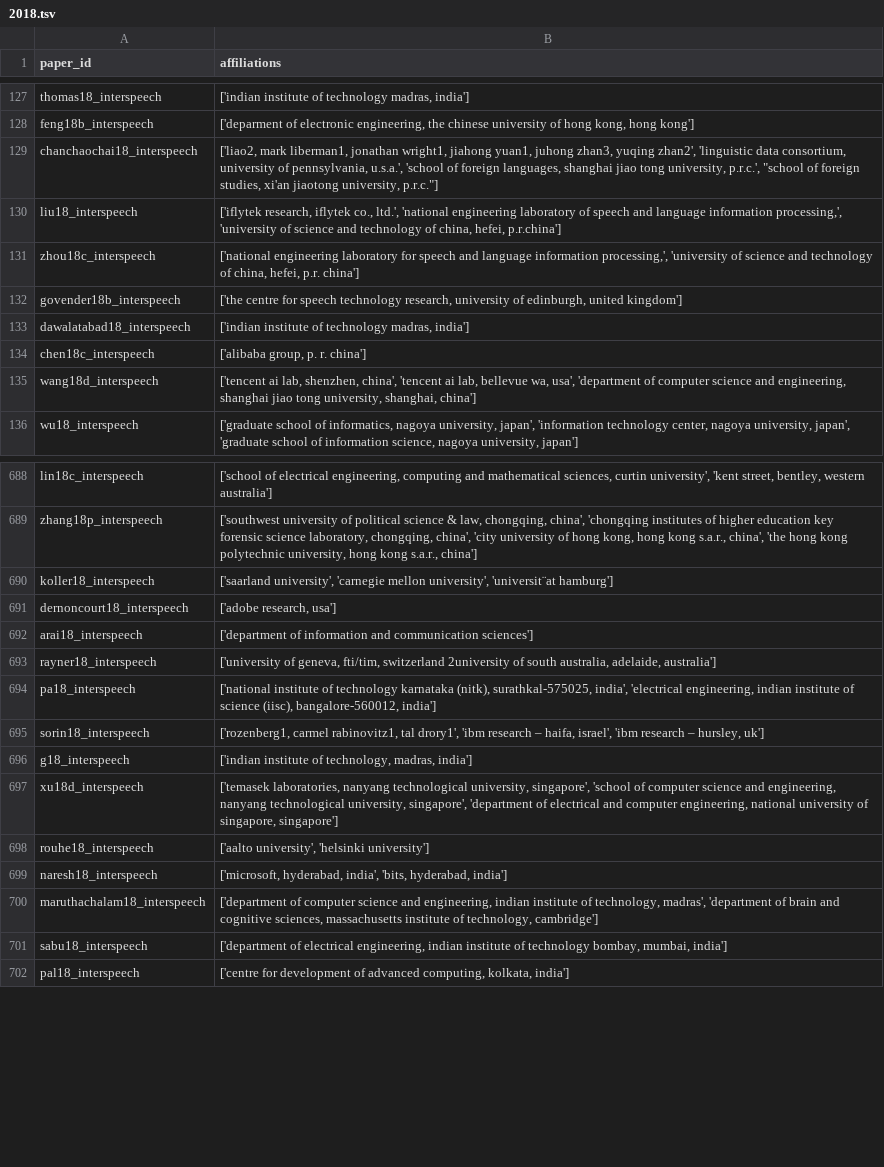
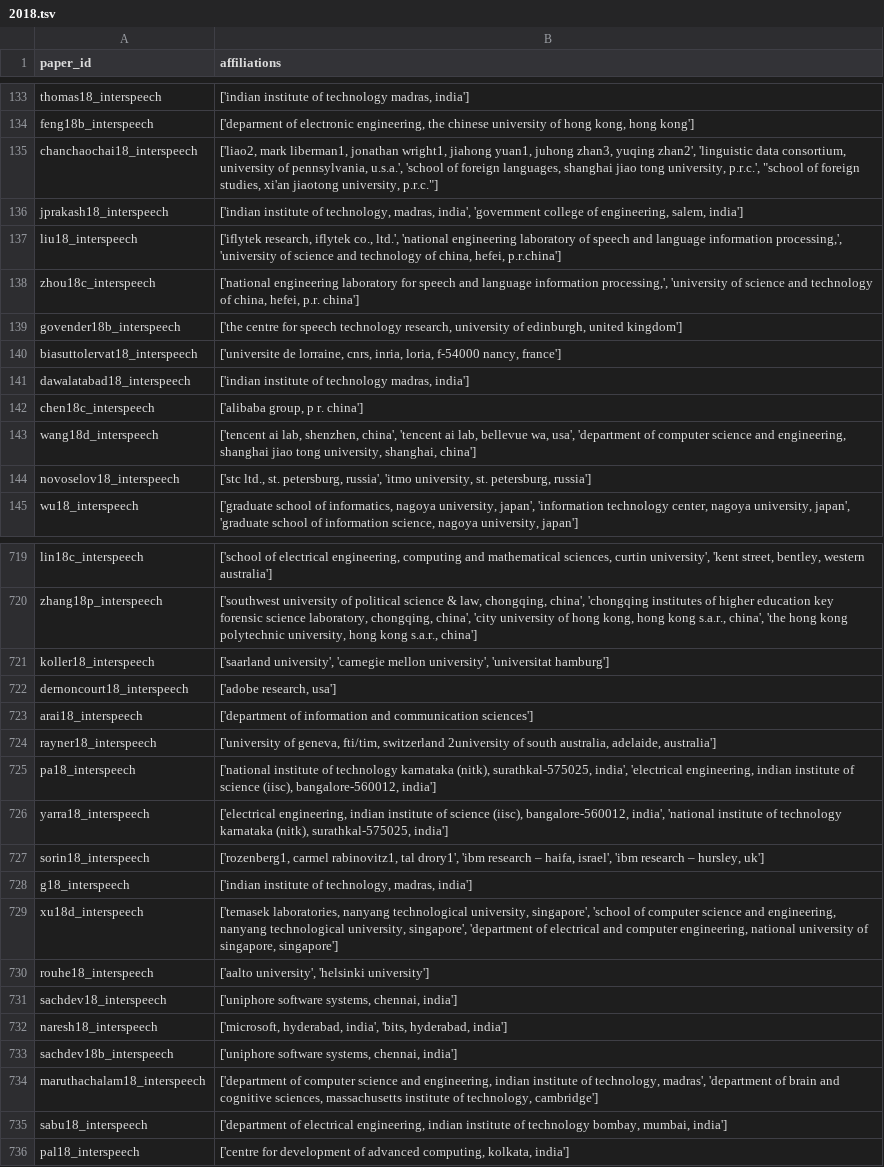
Before and after one commit to seblemaguer/tmp_isca_affiliations_extraction, a TSV file: interspeech_2013_2025_affiliations/dataframe/2018.tsv, drawn as a sheet; only a part is shown, gaps mark what is left out; the diff covers the shown part only.

Commit message:
feat: propagate updates in all dataframes

```diff
--- a/interspeech_2013_2025_affiliations/dataframe/2018.tsv
+++ b/interspeech_2013_2025_affiliations/dataframe/2018.tsv
@@ -129,2 +135,3 @@ feng18b_interspeech	['deparment of electronic engineering, the chinese universit
 chanchaochai18_interspeech	"['liao2, mark liberman1, jonathan wright1, jiahong yuan1, juhong zhan3, yuqing zhan2', 'linguistic data consortium, university of pennsylvania, u.s.a.', 'school of foreign languages, shanghai jiao tong university, p.r.c.', ""school of foreign studies, xi'an jiaotong university, p.r.c.""]"
+jprakash18_interspeech	['indian institute of technology, madras, india', 'government college of engineering, salem, india']
 liu18_interspeech	['iflytek research, iflytek co., ltd.', 'national engineering laboratory of speech and language information processing,', 'university of science and technology of china, hefei, p.r.china']
@@ -132,5 +139,7 @@ zhou18c_interspeech	['national engineering laboratory for speech and language in
 govender18b_interspeech	['the centre for speech technology research, university of edinburgh, united kingdom']
+biasuttolervat18_interspeech	['universite de lorraine, cnrs, inria, loria, f-54000 nancy, france']
 dawalatabad18_interspeech	['indian institute of technology madras, india']
-chen18c_interspeech	['alibaba group, p. r. china']
+chen18c_interspeech	['alibaba group, p r. china']
 wang18d_interspeech	['tencent ai lab, shenzhen, china', 'tencent ai lab, bellevue wa, usa', 'department of computer science and engineering, shanghai jiao tong university, shanghai, china']
+novoselov18_interspeech	['stc ltd., st. petersburg, russia', 'itmo university, st. petersburg, russia']
 wu18_interspeech	['graduate school of informatics, nagoya university, japan', 'information technology center, nagoya university, japan', 'graduate school of information science, nagoya university, japan']
@@ -689,3 +720,3 @@ lin18c_interspeech	['school of electrical engineering, computing and mathematica
 zhang18p_interspeech	['southwest university of political science & law, chongqing, china', 'chongqing institutes of higher education key forensic science laboratory, chongqing, china', 'city university of hong kong, hong kong s.a.r., china', 'the hong kong polytechnic university, hong kong s.a.r., china']
-koller18_interspeech	['saarland university', 'carnegie mellon university', 'universit¨at hamburg']
+koller18_interspeech	['saarland university', 'carnegie mellon university', 'universitat hamburg']
 dernoncourt18_interspeech	['adobe research, usa']
@@ -694,2 +725,3 @@ rayner18_interspeech	['university of geneva, fti/tim, switzerland 2university of
 pa18_interspeech	['national institute of technology karnataka (nitk), surathkal-575025, india', 'electrical engineering, indian institute of science (iisc), bangalore-560012, india']
+yarra18_interspeech	['electrical engineering, indian institute of science (iisc), bangalore-560012, india', 'national institute of technology karnataka (nitk), surathkal-575025, india']
 sorin18_interspeech	['rozenberg1, carmel rabinovitz1, tal drory1', 'ibm research – haifa, israel', 'ibm research – hursley, uk']
@@ -698,3 +730,5 @@ xu18d_interspeech	['temasek laboratories, nanyang technological university, sing
 rouhe18_interspeech	['aalto university', 'helsinki university']
+sachdev18_interspeech	['uniphore software systems, chennai, india']
 naresh18_interspeech	['microsoft, hyderabad, india', 'bits, hyderabad, india']
+sachdev18b_interspeech	['uniphore software systems, chennai, india']
 maruthachalam18_interspeech	['department of computer science and engineering, indian institute of technology, madras', 'department of brain and cognitive sciences, massachusetts institute of technology, cambridge']
```
Also changed, not shown: 29 added rows and 26 edited cells elsewhere in this file, interspeech_2013_2025_affiliations/dataframe/2017.tsv, interspeech_2013_2025_affiliations/dataframe/2019.tsv, 10 other files.
